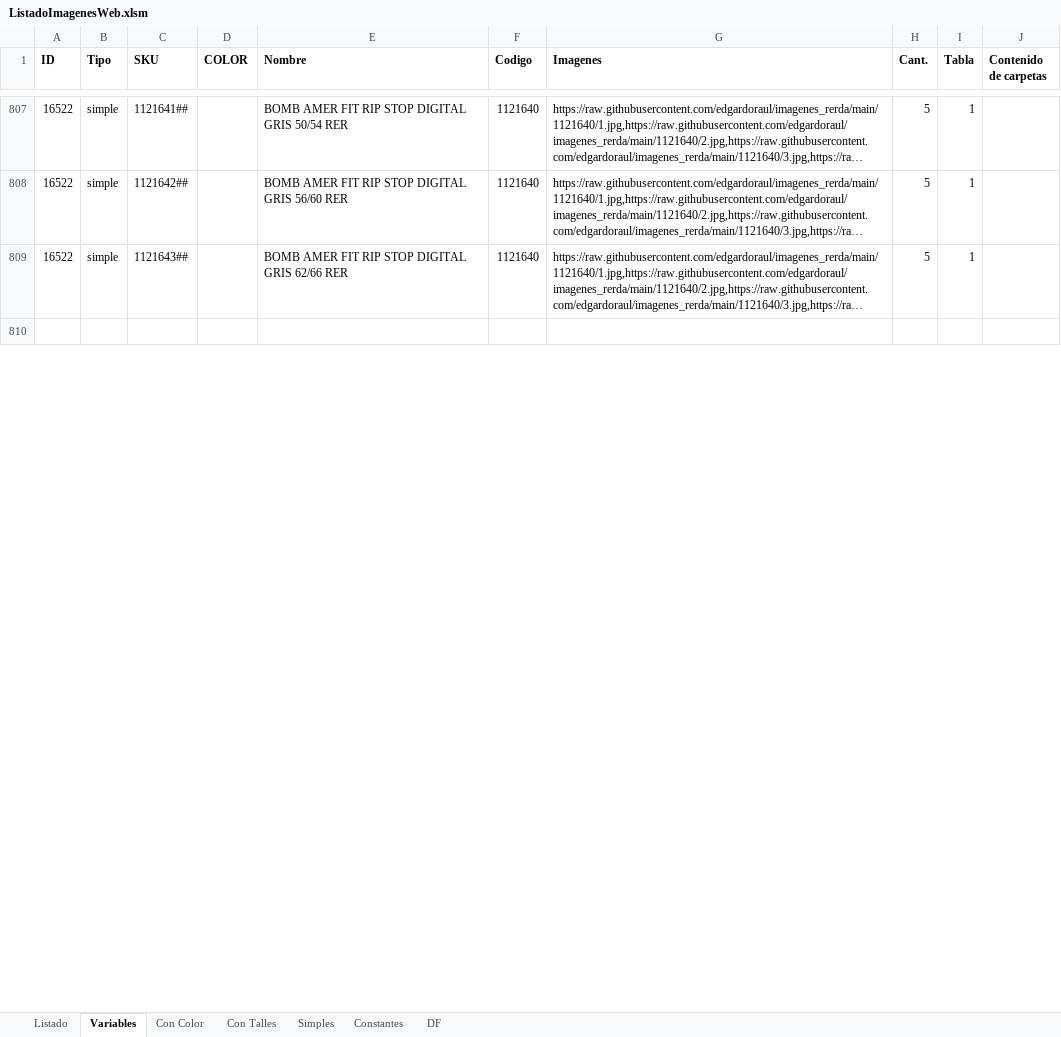
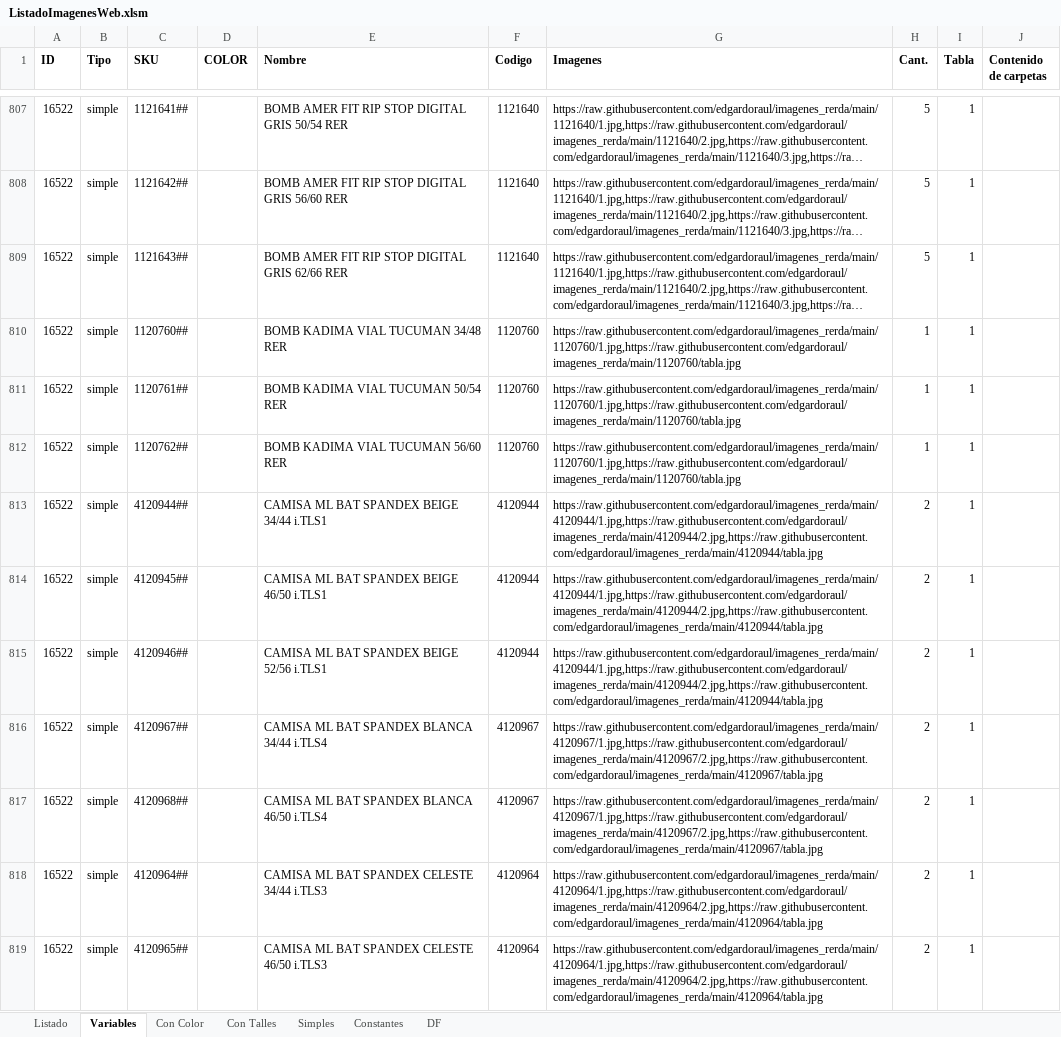
Before and after one commit to edgardoraul/archivos_bat, an Excel workbook: ListadoImagenesWeb.xlsm, sheet Variables, drawn as a sheet; only a part is shown, gaps mark what is left out; the shorter side is filled out with more unchanged rows; long unchanged cells end in …; values as stored, in another font and other column widths than the file's, no borders; the diff covers the shown part only; the diff names each change by its address in the sheet, - before the commit and + after, or states it on an @@ line.

```diff
--- a/ListadoImagenesWeb.xlsm (sheet Variables)
+++ b/ListadoImagenesWeb.xlsm (sheet Variables)
+row 810: 16522 | simple | 1120760## |  | BOMB KADIMA VIAL TUCUMAN 34/48 RER | 1120760 | https://raw.githubusercontent.com/edgardoraul/imagenes_rerda/main/1120760/1.jpg,https://raw.githubusercontent.com/edgardoraul/imagenes_rerda/main/1120760/tabla.jpg | 1 | 1
+row 811: 16522 | simple | 1120761## |  | BOMB KADIMA VIAL TUCUMAN 50/54 RER | 1120760 | https://raw.githubusercontent.com/edgardoraul/imagenes_rerda/main/1120760/1.jpg,https://raw.githubusercontent.com/edgardoraul/imagenes_rerda/main/1120760/tabla.jpg | 1 | 1
+row 812: 16522 | simple | 1120762## |  | BOMB KADIMA VIAL TUCUMAN 56/60 RER | 1120760 | https://raw.githubusercontent.com/edgardoraul/imagenes_rerda/main/1120760/1.jpg,https://raw.githubusercontent.com/edgardoraul/imagenes_rerda/main/1120760/tabla.jpg | 1 | 1
+row 813: 16522 | simple | 4120944## |  | CAMISA ML BAT SPANDEX BEIGE 34/44 i.TLS1 | 4120944 | https://raw.githubusercontent.com/edgardoraul/imagenes_rerda/main/4120944/1.jpg,https://raw.githubusercontent.com/edgardoraul/imagenes_rerda/main/4120944/2.jpg,https://raw.githubusercontent.com/edgardoraul/imagenes_rerda/main/4120944/tabla.jpg | 2 | 1
+row 814: 16522 | simple | 4120945## |  | CAMISA ML BAT SPANDEX BEIGE 46/50 i.TLS1 | 4120944 | https://raw.githubusercontent.com/edgardoraul/imagenes_rerda/main/4120944/1.jpg,https://raw.githubusercontent.com/edgardoraul/imagenes_rerda/main/4120944/2.jpg,https://raw.githubusercontent.com/edgardoraul/imagenes_rerda/main/4120944/tabla.jpg | 2 | 1
+row 815: 16522 | simple | 4120946## |  | CAMISA ML BAT SPANDEX BEIGE 52/56 i.TLS1 | 4120944 | https://raw.githubusercontent.com/edgardoraul/imagenes_rerda/main/4120944/1.jpg,https://raw.githubusercontent.com/edgardoraul/imagenes_rerda/main/4120944/2.jpg,https://raw.githubusercontent.com/edgardoraul/imagenes_rerda/main/4120944/tabla.jpg | 2 | 1
+row 816: 16522 | simple | 4120967## |  | CAMISA ML BAT SPANDEX BLANCA 34/44 i.TLS4 | 4120967 | https://raw.githubusercontent.com/edgardoraul/imagenes_rerda/main/4120967/1.jpg,https://raw.githubusercontent.com/edgardoraul/imagenes_rerda/main/4120967/2.jpg,https://raw.githubusercontent.com/edgardoraul/imagenes_rerda/main/4120967/tabla.jpg | 2 | 1
+row 817: 16522 | simple | 4120968## |  | CAMISA ML BAT SPANDEX BLANCA 46/50 i.TLS4 | 4120967 | https://raw.githubusercontent.com/edgardoraul/imagenes_rerda/main/4120967/1.jpg,https://raw.githubusercontent.com/edgardoraul/imagenes_rerda/main/4120967/2.jpg,https://raw.githubusercontent.com/edgardoraul/imagenes_rerda/main/4120967/tabla.jpg | 2 | 1
+row 818: 16522 | simple | 4120964## |  | CAMISA ML BAT SPANDEX CELESTE 34/44 i.TLS3 | 4120964 | https://raw.githubusercontent.com/edgardoraul/imagenes_rerda/main/4120964/1.jpg,https://raw.githubusercontent.com/edgardoraul/imagenes_rerda/main/4120964/2.jpg,https://raw.githubusercontent.com/edgardoraul/imagenes_rerda/main/4120964/tabla.jpg | 2 | 1
+row 819: 16522 | simple | 4120965## |  | CAMISA ML BAT SPANDEX CELESTE 46/50 i.TLS3 | 4120964 | https://raw.githubusercontent.com/edgardoraul/imagenes_rerda/main/4120964/1.jpg,https://raw.githubusercontent.com/edgardoraul/imagenes_rerda/main/4120964/2.jpg,https://raw.githubusercontent.com/edgardoraul/imagenes_rerda/main/4120964/tabla.jpg | 2 | 1
```
Also changed, not shown: 20 added rows and 79 edited cells elsewhere in this sheet, sheet Simples, sheet Listado, formulas that keep their value, 1 other file.
